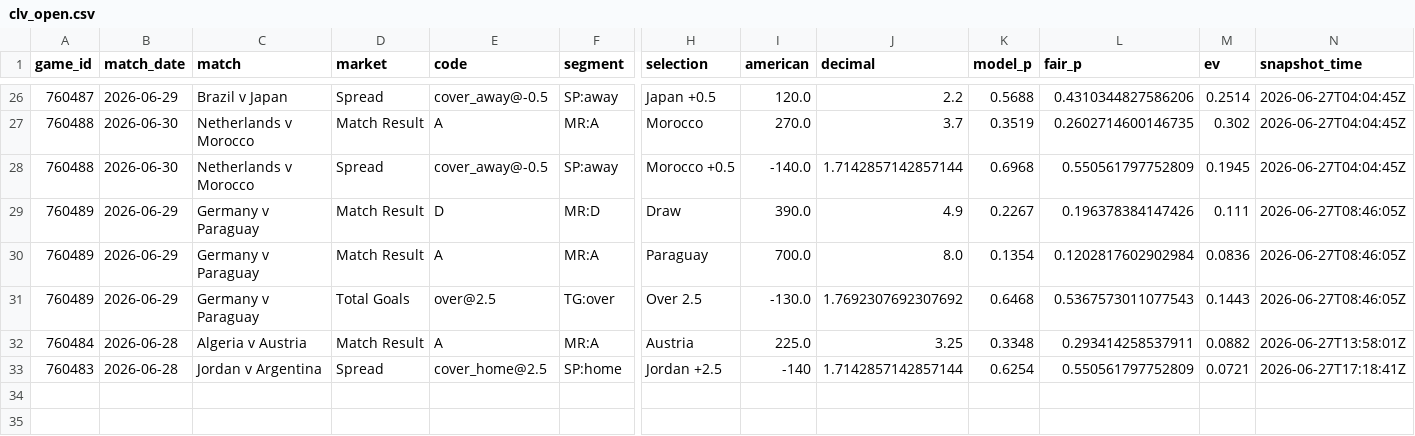
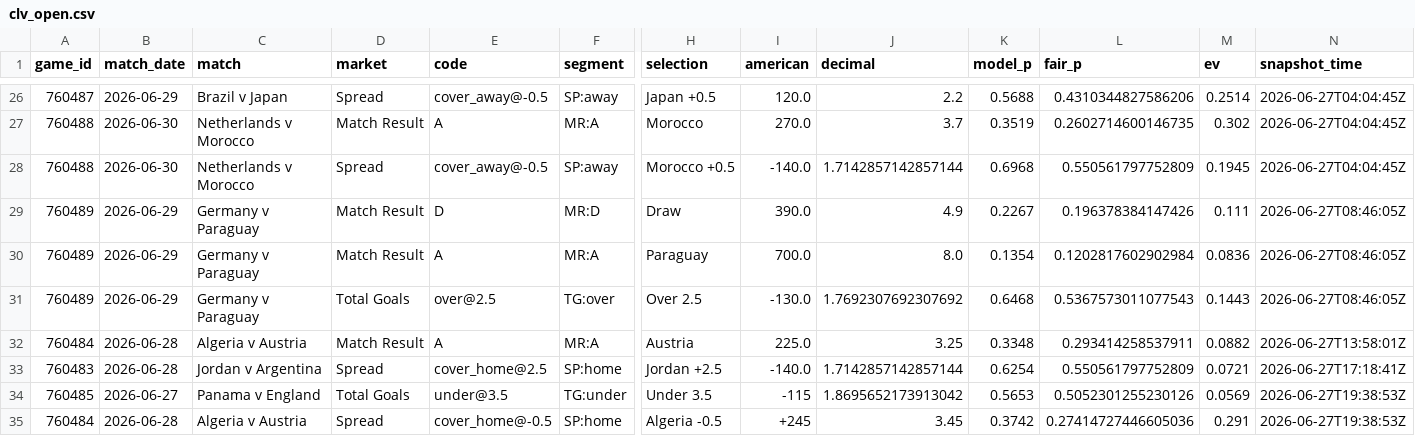
Before and after one commit to mgwinnier/soccer-model, a CSV file: reports/clv_open.csv, drawn as a sheet; only a part is shown, gaps mark what is left out; rows hold the shown columns only; the diff names each change by its address in the sheet, - before the commit and + after, or states it on an @@ line.

```diff
--- a/reports/clv_open.csv
+++ b/reports/clv_open.csv
-I33 (american): -140
+I33 (american): -140.0
+row 34: 760485 | 2026-06-27 | Panama v England | Total Goals | under@3.5 | TG:under | Under 3.5 | -115 | 1.8695652173913042 | 0.5653 | 0.5052301255230126 | 0.0569 | 2026-06-27T19:38:53Z
+row 35: 760484 | 2026-06-28 | Algeria v Austria | Spread | cover_home@-0.5 | SP:home | Algeria -0.5 | +245 | 3.45 | 0.3742 | 0.27414727446605036 | 0.291 | 2026-06-27T19:38:53Z
```
